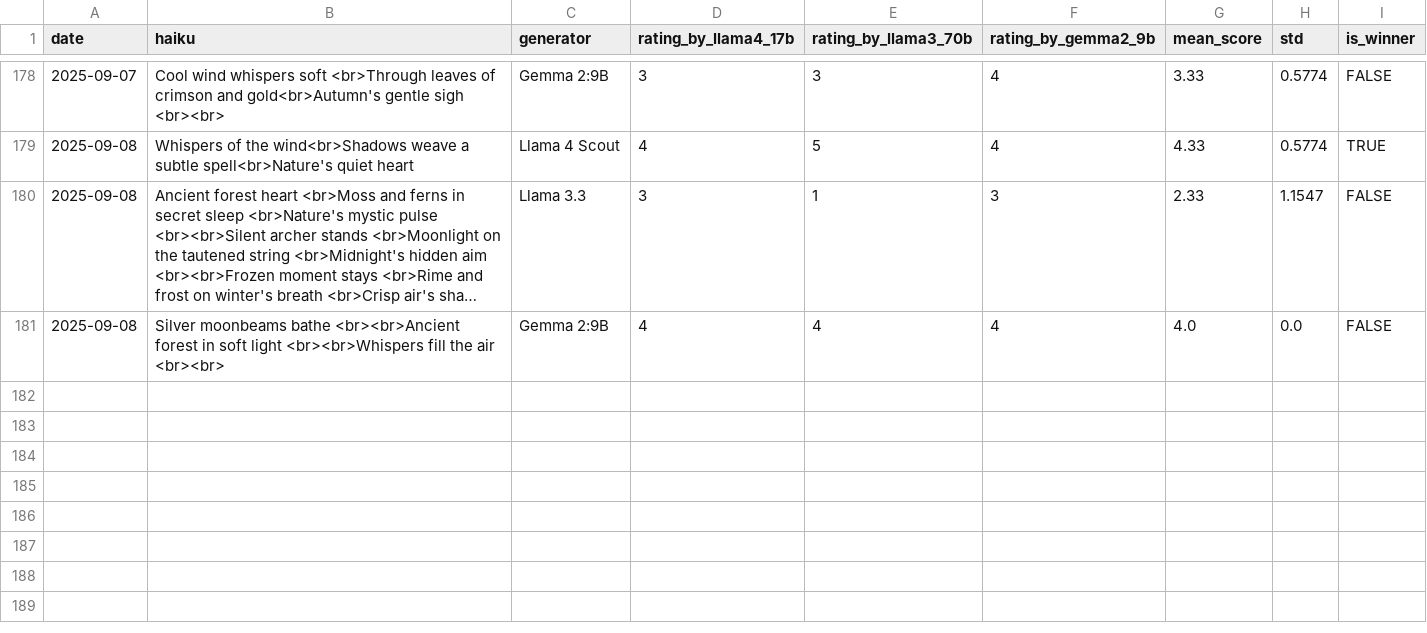
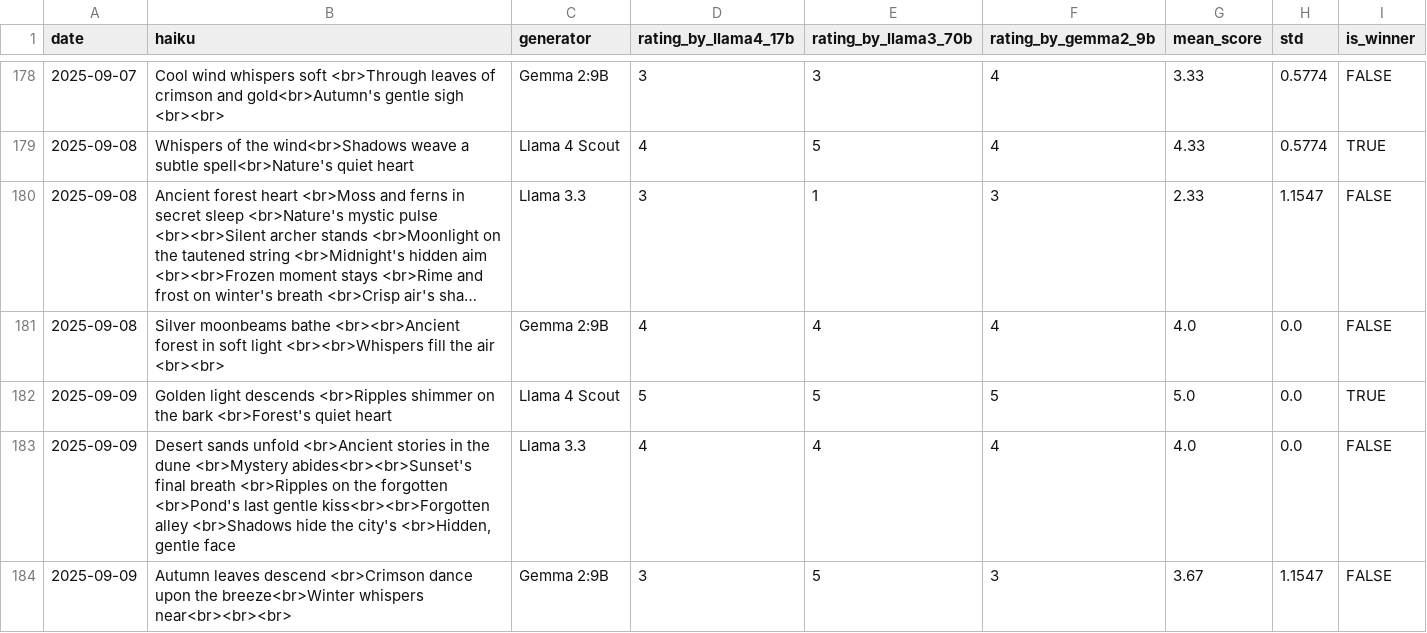
Before and after one commit to abeljohny/abeljohny, a CSV file: assets/history.csv, drawn as a sheet; only a part is shown, gaps mark what is left out; long unchanged cells end in ….

```diff
--- a/assets/history.csv
+++ b/assets/history.csv
@@ -181 +181,4 @@ date,haiku,generator,rating_by_llama4_17b,rating_by_llama3_70b,rating_by_gemma2_
 2025-09-08,Silver moonbeams bathe <br><br>Ancient forest in soft light <br><br>Whispers fill the air <br><br>,Gemma 2:9B,4,4,4,4.0,0.0,FALSE
+2025-09-09,Golden light descends <br>Ripples shimmer on the bark <br>Forest's quiet heart,Llama 4 Scout,5,5,5,5.0,0.0,TRUE
+2025-09-09,"Desert sands unfold <br>Ancient stories in the dune <br>Mystery abides<br><br>Sunset's final breath <br>Ripples on the forgotten <br>Pond's last gentle kiss<br><br>Forgotten alley <br>Shadows hide the city's <br>Hidden, gentle face",Llama 3.3,4,4,4,4.0,0.0,FALSE
+2025-09-09,Autumn leaves descend  <br>Crimson dance upon the breeze<br>Winter whispers near<br><br><br>,Gemma 2:9B,3,5,3,3.67,1.1547,FALSE
```
Also changed, not shown: 2 other files.
